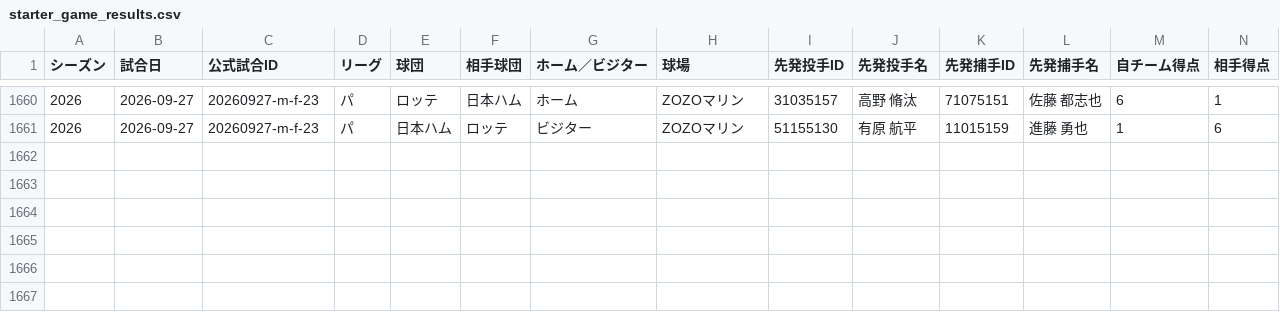
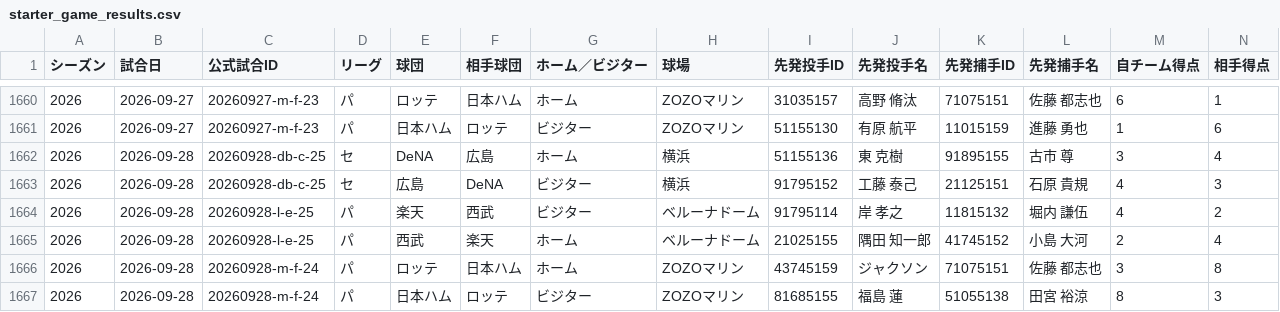
Before and after one commit to hitoshihirai07-hash/player-lens.pages, a CSV file: data/starter_game_results.csv, drawn as a sheet; only a part is shown, gaps mark what is left out; rows hold the shown columns only; the diff names each change by its address in the sheet, - before the commit and + after, or states it on an @@ line.

Commit message:
data: Player Lens production update (2026-09-29 12:32 JST, checked 21, changed 20)

```diff
--- a/data/starter_game_results.csv
+++ b/data/starter_game_results.csv
+row 1662: 2026 | 2026-09-28 | 20260928-db-c-25 | セ | DeNA | 広島 | ホーム | 横浜 | 51155136 | 東 克樹 | 91895155 | 古市 尊 | 3 | 4
+row 1663: 2026 | 2026-09-28 | 20260928-db-c-25 | セ | 広島 | DeNA | ビジター | 横浜 | 91795152 | 工藤 泰己 | 21125151 | 石原 貴規 | 4 | 3
+row 1664: 2026 | 2026-09-28 | 20260928-l-e-25 | パ | 楽天 | 西武 | ビジター | ベルーナドーム | 91795114 | 岸 孝之 | 11815132 | 堀内 謙伍 | 4 | 2
+row 1665: 2026 | 2026-09-28 | 20260928-l-e-25 | パ | 西武 | 楽天 | ホーム | ベルーナドーム | 21025155 | 隅田 知一郎 | 41745152 | 小島 大河 | 2 | 4
+row 1666: 2026 | 2026-09-28 | 20260928-m-f-24 | パ | ロッテ | 日本ハム | ホーム | ZOZOマリン | 43745159 | ジャクソン | 71075151 | 佐藤 都志也 | 3 | 8
+row 1667: 2026 | 2026-09-28 | 20260928-m-f-24 | パ | 日本ハム | ロッテ | ビジター | ZOZOマリン | 81685155 | 福島 蓮 | 51055138 | 田宮 裕涼 | 8 | 3
```
Also changed, not shown: data/2026stats_pitcher.csv, data/preview_starter.csv, 17 other files.
